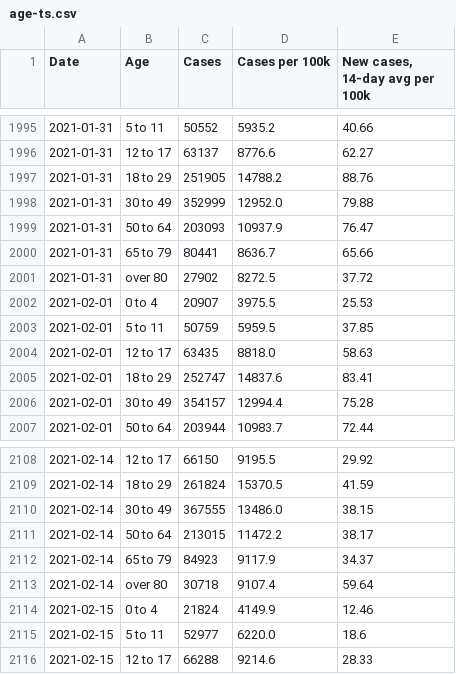
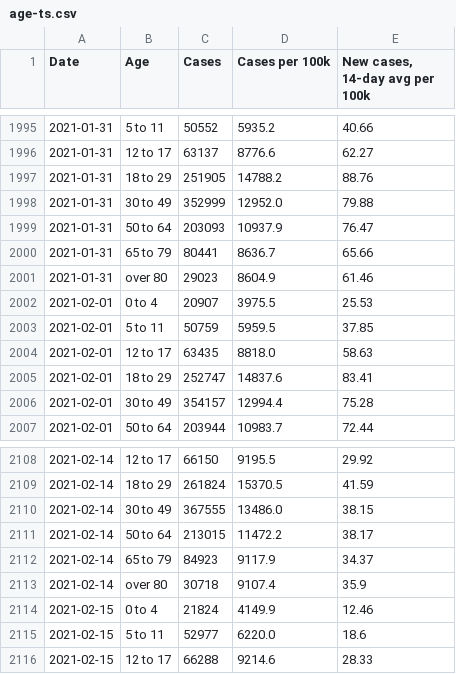
Before and after one commit to xander-hirsch/lac_covid19, a CSV file: docs/time-series/age-ts.csv, drawn as a sheet; only a part is shown, gaps mark what is left out.

Commit message:
Changed "over 80" correction on 2021-01-31

```diff
--- a/docs/time-series/age-ts.csv
+++ b/docs/time-series/age-ts.csv
@@ -2000,3 +2000,3 @@ Date,Age,Cases,Cases per 100k,"New cases, 14-day avg per 100k"
 2021-01-31,65 to 79,80441,8636.7,65.66
-2021-01-31,over 80,27902,8272.5,37.72
+2021-01-31,over 80,29023,8604.9,61.46
 2021-02-01,0 to 4,20907,3975.5,25.53
@@ -2112,3 +2112,3 @@ Date,Age,Cases,Cases per 100k,"New cases, 14-day avg per 100k"
 2021-02-14,65 to 79,84923,9117.9,34.37
-2021-02-14,over 80,30718,9107.4,59.64
+2021-02-14,over 80,30718,9107.4,35.9
 2021-02-15,0 to 4,21824,4149.9,12.46
```
Also changed, not shown: 1 other file.
